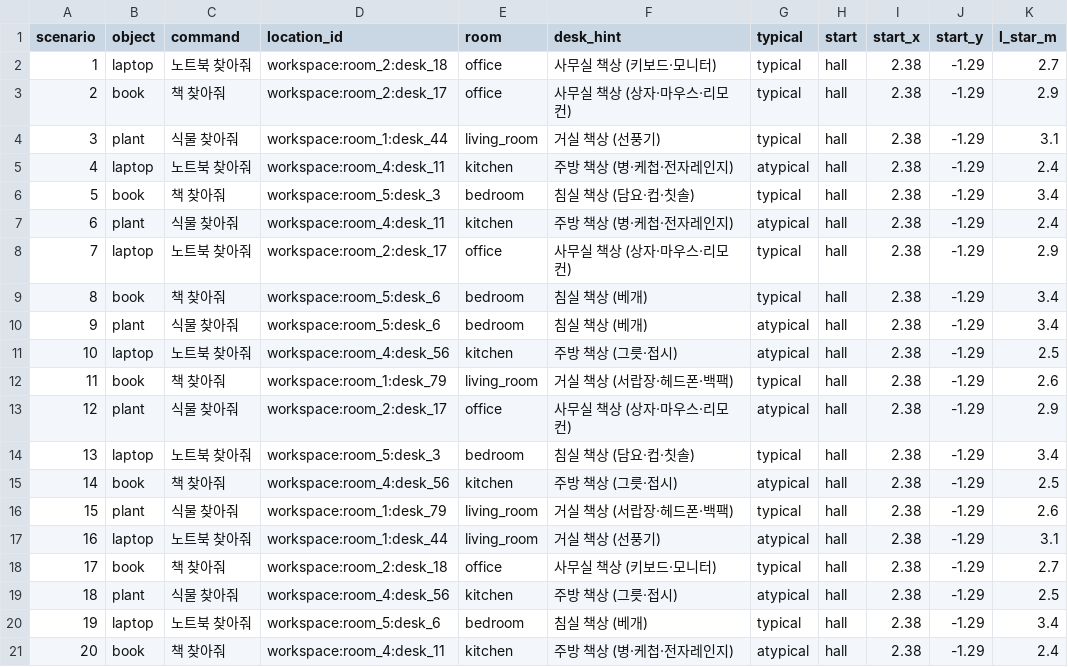
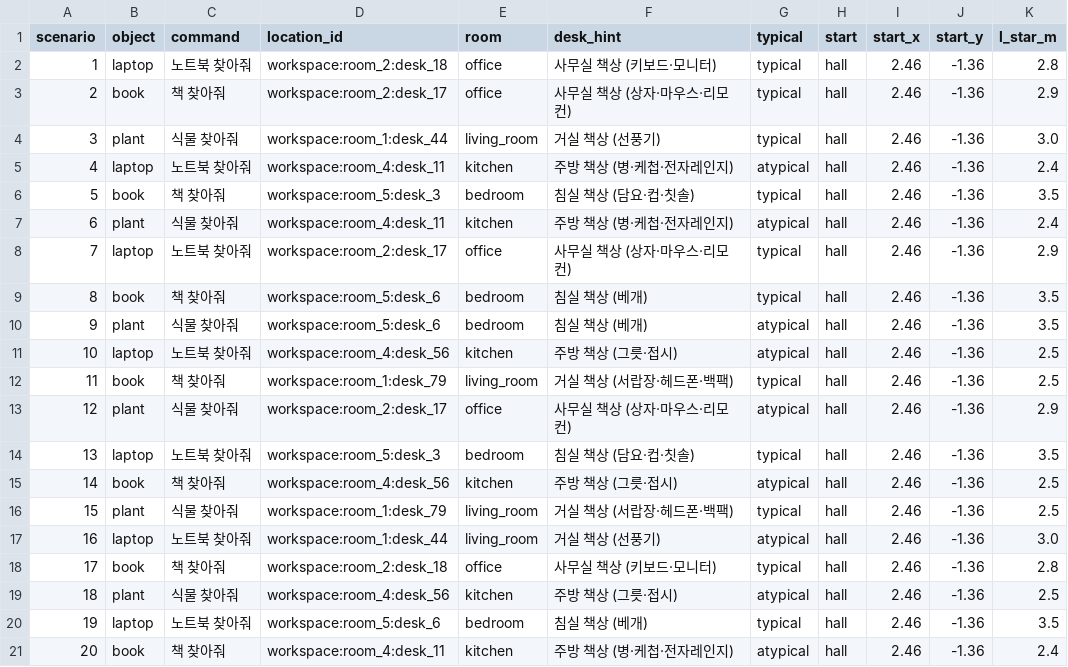
Before and after one commit to robotjdals/AtHOME-object-search, a CSV file: experiments/room_baram_final/scenarios.csv, drawn as a sheet.

Commit message:
Final experiment: saved start pose, shortest paths from it, run record
Hall start (2.46, -1.36, -16 deg) as saved on the robot; all 20
scenarios pass the 1-30 m rule (2.04-3.49 m; bedroom ones to its entry
goal). Code and config at c375243, detector on the lab GPU.

```diff
--- a/experiments/room_baram_final/scenarios.csv
+++ b/experiments/room_baram_final/scenarios.csv
@@ -1,21 +1,21 @@
 scenario,object,command,location_id,room,desk_hint,typical,start,start_x,start_y,l_star_m
-1,laptop,노트북 찾아줘,workspace:room_2:desk_18,office,사무실 책상 (키보드·모니터),typical,hall,2.38,-1.29,2.7
-2,book,책 찾아줘,workspace:room_2:desk_17,office,사무실 책상 (상자·마우스·리모컨),typical,hall,2.38,-1.29,2.9
-3,plant,식물 찾아줘,workspace:room_1:desk_44,living_room,거실 책상 (선풍기),typical,hall,2.38,-1.29,3.1
-4,laptop,노트북 찾아줘,workspace:room_4:desk_11,kitchen,주방 책상 (병·케첩·전자레인지),atypical,hall,2.38,-1.29,2.4
-5,book,책 찾아줘,workspace:room_5:desk_3,bedroom,침실 책상 (담요·컵·칫솔),typical,hall,2.38,-1.29,3.4
-6,plant,식물 찾아줘,workspace:room_4:desk_11,kitchen,주방 책상 (병·케첩·전자레인지),atypical,hall,2.38,-1.29,2.4
-7,laptop,노트북 찾아줘,workspace:room_2:desk_17,office,사무실 책상 (상자·마우스·리모컨),typical,hall,2.38,-1.29,2.9
-8,book,책 찾아줘,workspace:room_5:desk_6,bedroom,침실 책상 (베개),typical,hall,2.38,-1.29,3.4
-9,plant,식물 찾아줘,workspace:room_5:desk_6,bedroom,침실 책상 (베개),atypical,hall,2.38,-1.29,3.4
-10,laptop,노트북 찾아줘,workspace:room_4:desk_56,kitchen,주방 책상 (그릇·접시),atypical,hall,2.38,-1.29,2.5
-11,book,책 찾아줘,workspace:room_1:desk_79,living_room,거실 책상 (서랍장·헤드폰·백팩),typical,hall,2.38,-1.29,2.6
-12,plant,식물 찾아줘,workspace:room_2:desk_17,office,사무실 책상 (상자·마우스·리모컨),atypical,hall,2.38,-1.29,2.9
-13,laptop,노트북 찾아줘,workspace:room_5:desk_3,bedroom,침실 책상 (담요·컵·칫솔),typical,hall,2.38,-1.29,3.4
-14,book,책 찾아줘,workspace:room_4:desk_56,kitchen,주방 책상 (그릇·접시),atypical,hall,2.38,-1.29,2.5
-15,plant,식물 찾아줘,workspace:room_1:desk_79,living_room,거실 책상 (서랍장·헤드폰·백팩),typical,hall,2.38,-1.29,2.6
-16,laptop,노트북 찾아줘,workspace:room_1:desk_44,living_room,거실 책상 (선풍기),atypical,hall,2.38,-1.29,3.1
-17,book,책 찾아줘,workspace:room_2:desk_18,office,사무실 책상 (키보드·모니터),typical,hall,2.38,-1.29,2.7
-18,plant,식물 찾아줘,workspace:room_4:desk_56,kitchen,주방 책상 (그릇·접시),atypical,hall,2.38,-1.29,2.5
-19,laptop,노트북 찾아줘,workspace:room_5:desk_6,bedroom,침실 책상 (베개),typical,hall,2.38,-1.29,3.4
-20,book,책 찾아줘,workspace:room_4:desk_11,kitchen,주방 책상 (병·케첩·전자레인지),atypical,hall,2.38,-1.29,2.4
+1,laptop,노트북 찾아줘,workspace:room_2:desk_18,office,사무실 책상 (키보드·모니터),typical,hall,2.46,-1.36,2.8
+2,book,책 찾아줘,workspace:room_2:desk_17,office,사무실 책상 (상자·마우스·리모컨),typical,hall,2.46,-1.36,2.9
+3,plant,식물 찾아줘,workspace:room_1:desk_44,living_room,거실 책상 (선풍기),typical,hall,2.46,-1.36,3.0
+4,laptop,노트북 찾아줘,workspace:room_4:desk_11,kitchen,주방 책상 (병·케첩·전자레인지),atypical,hall,2.46,-1.36,2.4
+5,book,책 찾아줘,workspace:room_5:desk_3,bedroom,침실 책상 (담요·컵·칫솔),typical,hall,2.46,-1.36,3.5
+6,plant,식물 찾아줘,workspace:room_4:desk_11,kitchen,주방 책상 (병·케첩·전자레인지),atypical,hall,2.46,-1.36,2.4
+7,laptop,노트북 찾아줘,workspace:room_2:desk_17,office,사무실 책상 (상자·마우스·리모컨),typical,hall,2.46,-1.36,2.9
+8,book,책 찾아줘,workspace:room_5:desk_6,bedroom,침실 책상 (베개),typical,hall,2.46,-1.36,3.5
+9,plant,식물 찾아줘,workspace:room_5:desk_6,bedroom,침실 책상 (베개),atypical,hall,2.46,-1.36,3.5
+10,laptop,노트북 찾아줘,workspace:room_4:desk_56,kitchen,주방 책상 (그릇·접시),atypical,hall,2.46,-1.36,2.5
+11,book,책 찾아줘,workspace:room_1:desk_79,living_room,거실 책상 (서랍장·헤드폰·백팩),typical,hall,2.46,-1.36,2.5
+12,plant,식물 찾아줘,workspace:room_2:desk_17,office,사무실 책상 (상자·마우스·리모컨),atypical,hall,2.46,-1.36,2.9
+13,laptop,노트북 찾아줘,workspace:room_5:desk_3,bedroom,침실 책상 (담요·컵·칫솔),typical,hall,2.46,-1.36,3.5
+14,book,책 찾아줘,workspace:room_4:desk_56,kitchen,주방 책상 (그릇·접시),atypical,hall,2.46,-1.36,2.5
+15,plant,식물 찾아줘,workspace:room_1:desk_79,living_room,거실 책상 (서랍장·헤드폰·백팩),typical,hall,2.46,-1.36,2.5
+16,laptop,노트북 찾아줘,workspace:room_1:desk_44,living_room,거실 책상 (선풍기),atypical,hall,2.46,-1.36,3.0
+17,book,책 찾아줘,workspace:room_2:desk_18,office,사무실 책상 (키보드·모니터),typical,hall,2.46,-1.36,2.8
+18,plant,식물 찾아줘,workspace:room_4:desk_56,kitchen,주방 책상 (그릇·접시),atypical,hall,2.46,-1.36,2.5
+19,laptop,노트북 찾아줘,workspace:room_5:desk_6,bedroom,침실 책상 (베개),typical,hall,2.46,-1.36,3.5
+20,book,책 찾아줘,workspace:room_4:desk_11,kitchen,주방 책상 (병·케첩·전자레인지),atypical,hall,2.46,-1.36,2.4
```
Also changed, not shown: 2 other files.
